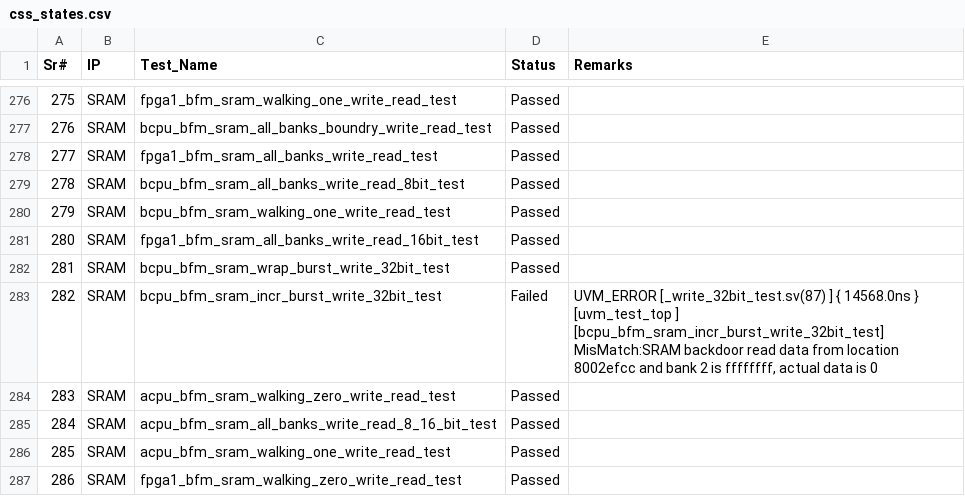
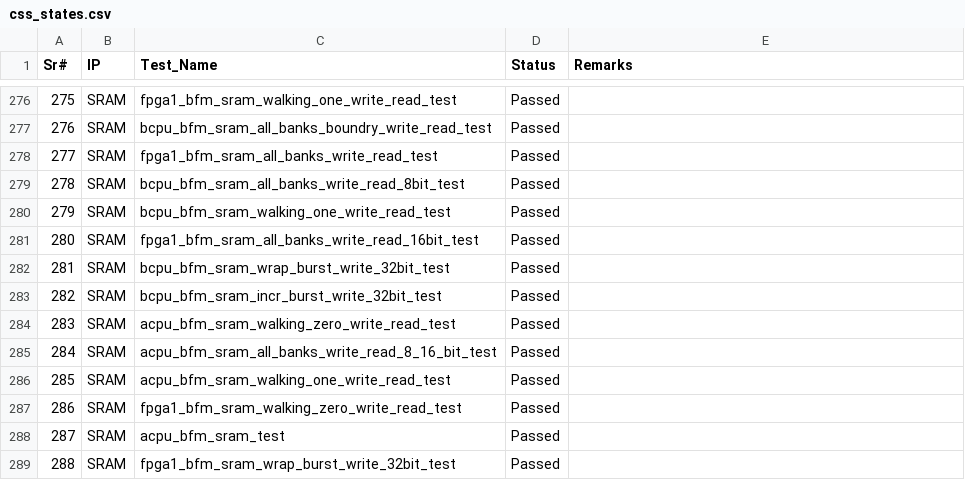
Before and after one commit to mahmoodulhassan-rs/dash_baord, a CSV file: css_states.csv, drawn as a sheet; only a part is shown, gaps mark what is left out; the shorter side is filled out with more unchanged rows.

```diff
--- a/css_states.csv
+++ b/css_states.csv
@@ -290,4 +290,3 @@ Sr#,IP,Test_Name,Status,Remarks
 281,SRAM,bcpu_bfm_sram_wrap_burst_write_32bit_test,Passed,
-282,SRAM,bcpu_bfm_sram_incr_burst_write_32bit_test,Failed,"UVM_ERROR [_write_32bit_test.sv(87) ] { 14568.0ns } [uvm_test_top                  ] [bcpu_bfm_sram_incr_burst_write_32bit_test] MisMatch:SRAM backdoor read data from location 8002efcc and bank 2 is ffffffff, actual data is 0
-"
+282,SRAM,bcpu_bfm_sram_incr_burst_write_32bit_test,Passed,
 283,SRAM,acpu_bfm_sram_walking_zero_write_read_test,Passed,
```
Also changed, not shown: 4 other files.
